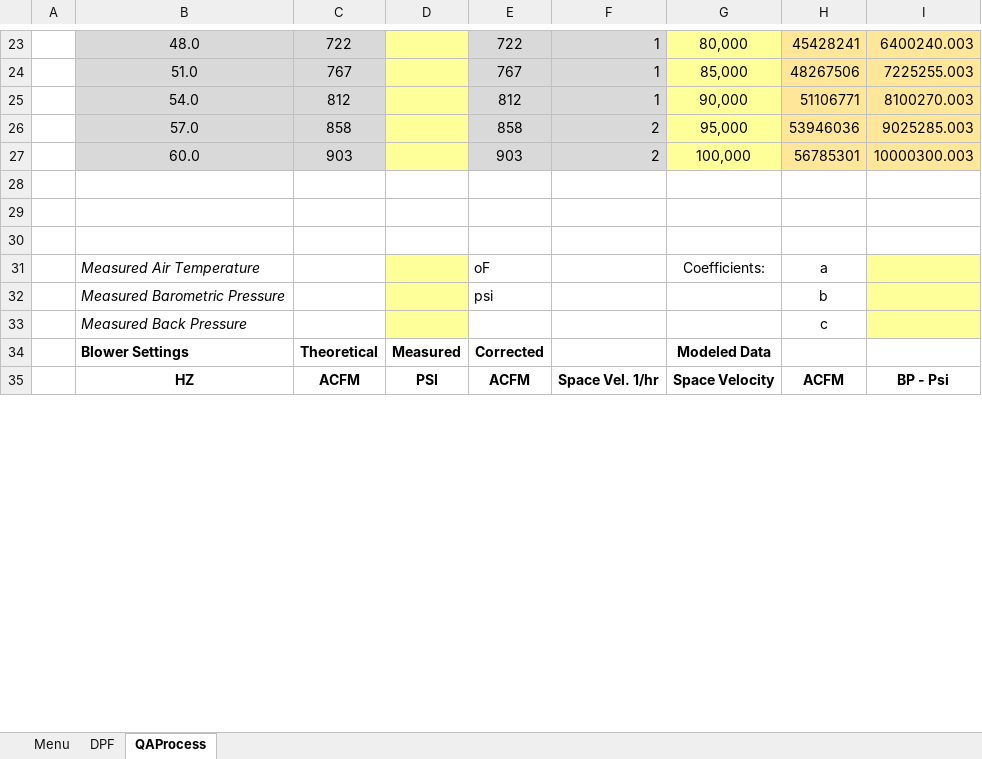
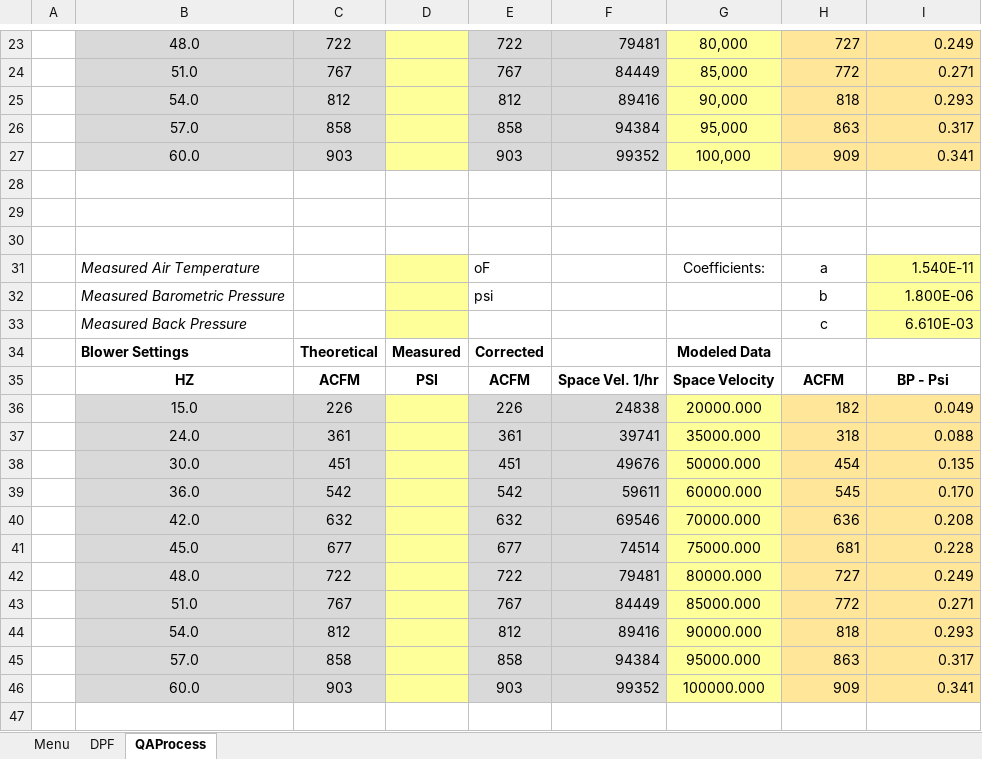
Before and after one commit to FrankDesimone/DP, an Excel workbook: DP/Excel/Admin.xlsm, sheet QAProcess, drawn as a sheet; only a part is shown, gaps mark what is left out; the shorter side is filled out with more unchanged rows; values as stored, in another font and other column widths than the file's, no borders; charts and pictures not drawn; the diff covers the shown part only; the diff names each change by its address in the sheet, - before the commit and + after, or states it on an @@ line.

```diff
--- a/DP/Excel/Admin.xlsm (sheet QAProcess)
+++ b/DP/Excel/Admin.xlsm (sheet QAProcess)
-F23: 1
+F23: 79481
-H23: 45428241
+H23: 727
-I23: 6400240.003
+I23: 0.249
-F24: 1
+F24: 84449
-H24: 48267506
+H24: 772
-I24: 7225255.003
+I24: 0.271
-F25: 1
+F25: 89416
-H25: 51106771
+H25: 818
-I25: 8100270.003
+I25: 0.293
-F26: 2
+F26: 94384
-H26: 53946036
+H26: 863
-I26: 9025285.003
+I26: 0.317
-F27: 2
+F27: 99352
-H27: 56785301
+H27: 909
-I27: 10000300.003
+I27: 0.341
-I31: (empty)
+I31: 1.540E-11
+row 32:  | Measured Barometric Pressure |  |  | psi |  |  | b | 1.800E-06
+row 33:  | Measured Back Pressure |  |  |  |  |  | c | 6.610E-03
@@ row 53 moved to row 34: Blower Settings @@
@@ row 54 moved to row 35: HZ @@
+row 36:  | 15.0 | 226 |  | 226 | 24838 | 20000.000 | 182 | 0.049
+row 37:  | 24.0 | 361 |  | 361 | 39741 | 35000.000 | 318 | 0.088
+row 38:  | 30.0 | 451 |  | 451 | 49676 | 50000.000 | 454 | 0.135
+row 39:  | 36.0 | 542 |  | 542 | 59611 | 60000.000 | 545 | 0.170
+row 40:  | 42.0 | 632 |  | 632 | 69546 | 70000.000 | 636 | 0.208
+row 41:  | 45.0 | 677 |  | 677 | 74514 | 75000.000 | 681 | 0.228
+row 42:  | 48.0 | 722 |  | 722 | 79481 | 80000.000 | 727 | 0.249
+row 43:  | 51.0 | 767 |  | 767 | 84449 | 85000.000 | 772 | 0.271
+row 44:  | 54.0 | 812 |  | 812 | 89416 | 90000.000 | 818 | 0.293
+row 45:  | 57.0 | 858 |  | 858 | 94384 | 95000.000 | 863 | 0.317
+row 46:  | 60.0 | 903 |  | 903 | 99352 | 100000.000 | 909 | 0.341
+row 47: (empty)
```
Also changed, not shown: 4 added rows, 18 removed rows, 61 edited cells and cell formats elsewhere in this sheet, formulas that keep their value, charts or pictures.
